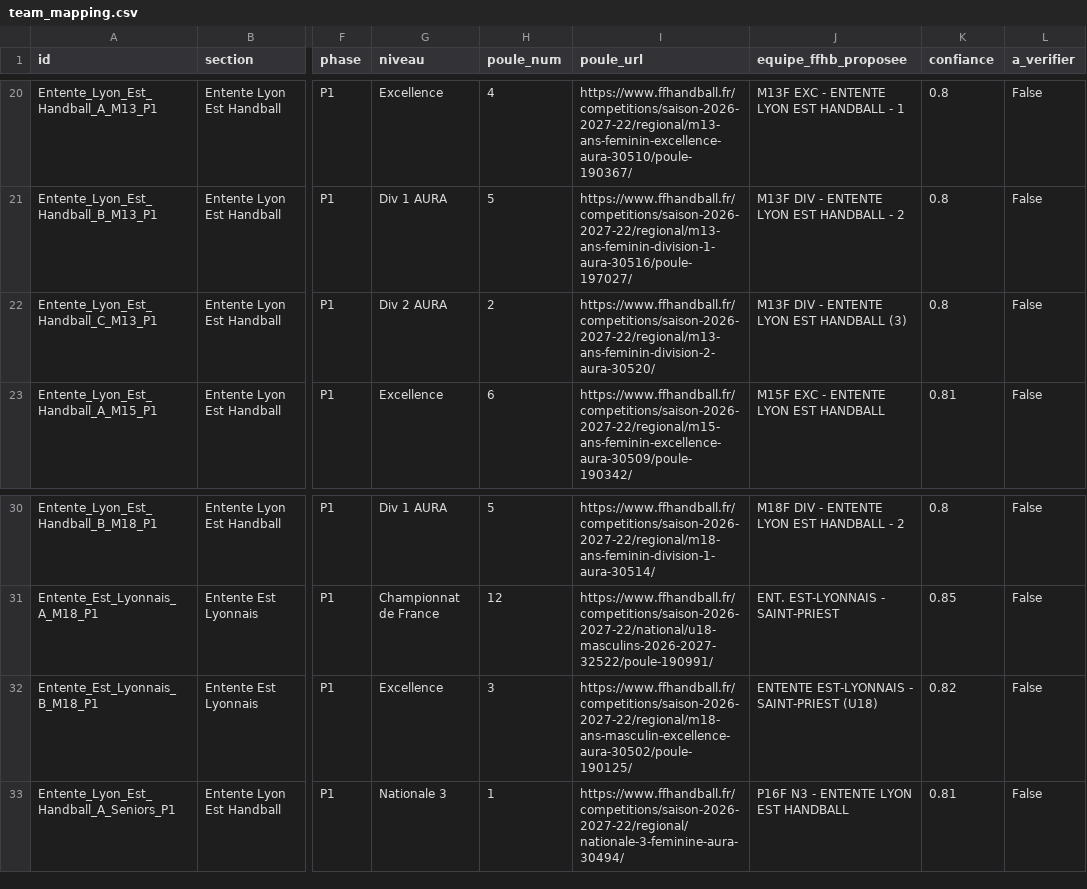
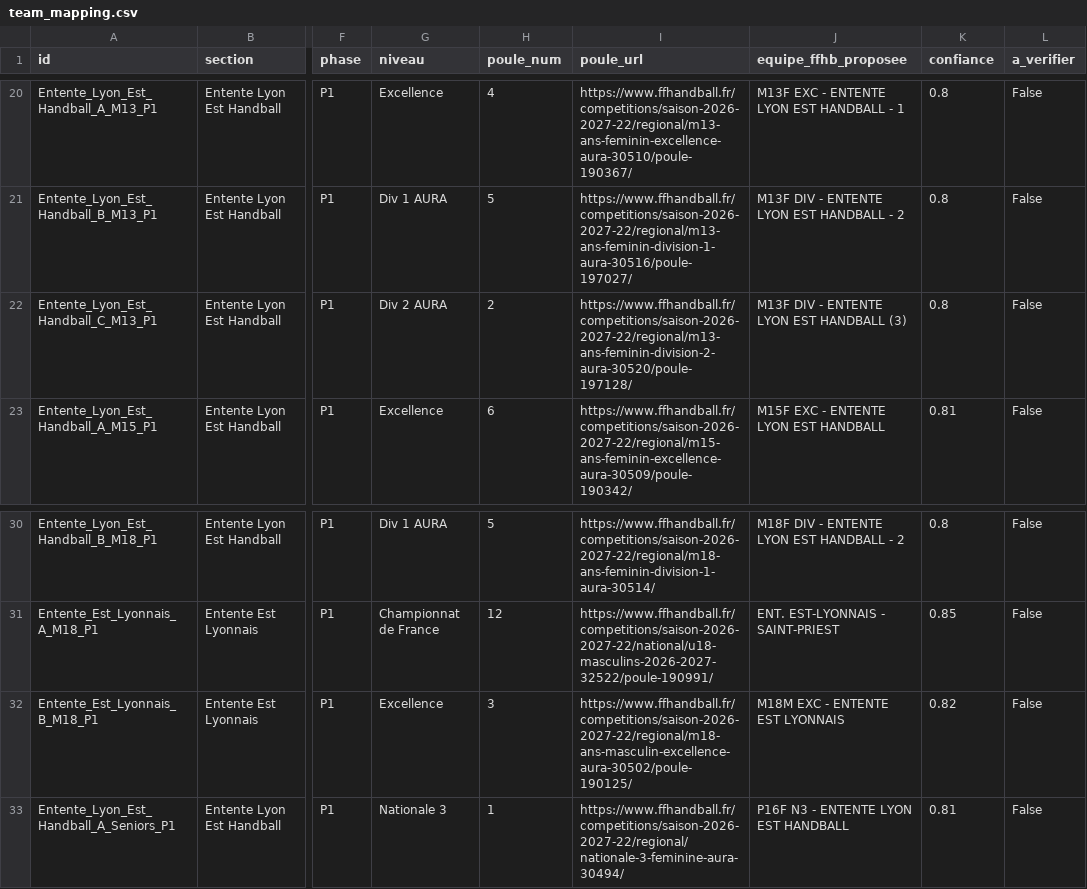
Before and after one commit to sportingvillette/competitions, a CSV file: scraper/team_mapping.csv, drawn as a sheet; only a part is shown, gaps mark what is left out; the diff names each change by its address in the sheet, - before the commit and + after, or states it on an @@ line.

```diff
--- a/scraper/team_mapping.csv
+++ b/scraper/team_mapping.csv
-I22 (poule_url): https://www.ffhandball.fr/competitions/saison-2026-2027-22/regional/m13-ans-feminin-division-2-aura-30520/
+I22 (poule_url): https://www.ffhandball.fr/competitions/saison-2026-2027-22/regional/m13-ans-feminin-division-2-aura-30520/poule-197128/
-J32 (equipe_ffhb_proposee): ENTENTE EST-LYONNAIS - SAINT-PRIEST (U18)
+J32 (equipe_ffhb_proposee): M18M EXC - ENTENTE EST LYONNAIS
```
